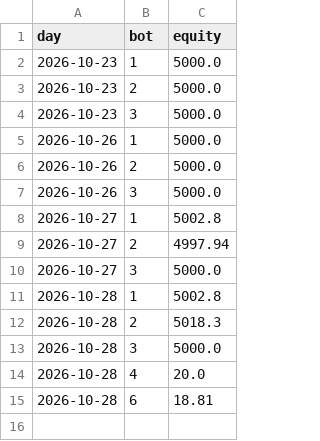
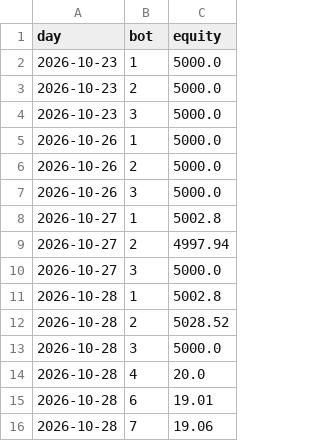
Before and after one commit to baseballbrayden13-crypto/Day-Trading-Bot, a CSV file: fleet_data/equity.csv, drawn as a sheet.

```diff
--- a/fleet_data/equity.csv
+++ b/fleet_data/equity.csv
@@ -11,5 +11,6 @@ day,bot,equity
 2026-10-28,1,5002.8
-2026-10-28,2,5018.3
+2026-10-28,2,5028.52
 2026-10-28,3,5000.0
 2026-10-28,4,20.0
-2026-10-28,6,18.81
+2026-10-28,6,19.01
+2026-10-28,7,19.06
```
Also changed, not shown: fleet_data/benchmarks.csv, fleet_data/findings.csv, 13 other files.
